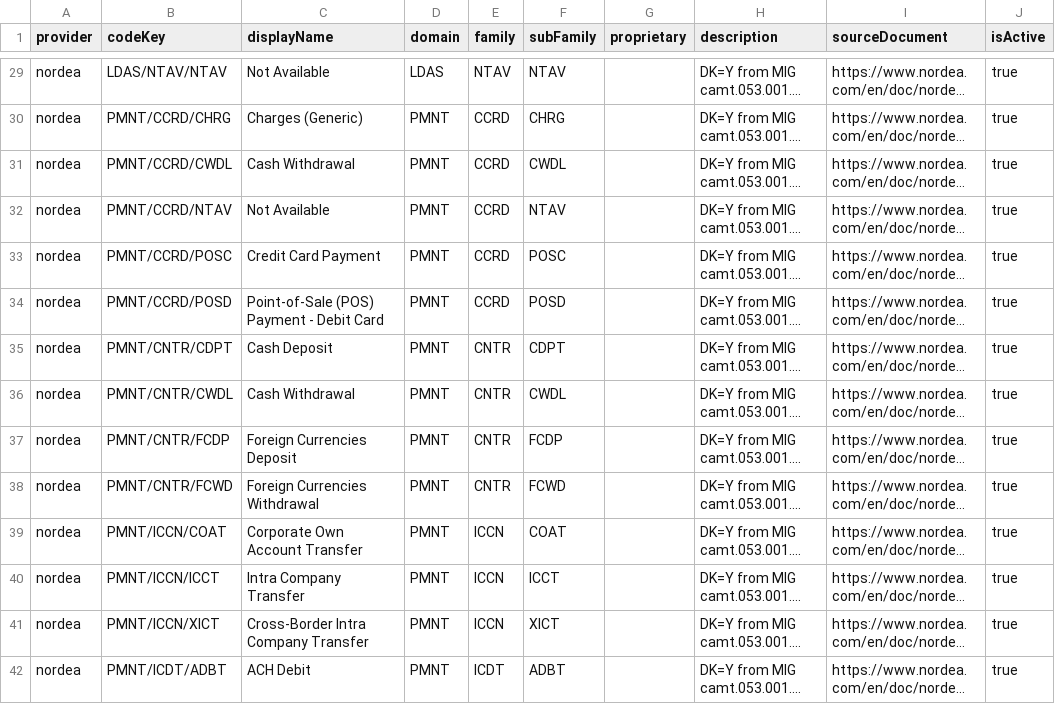
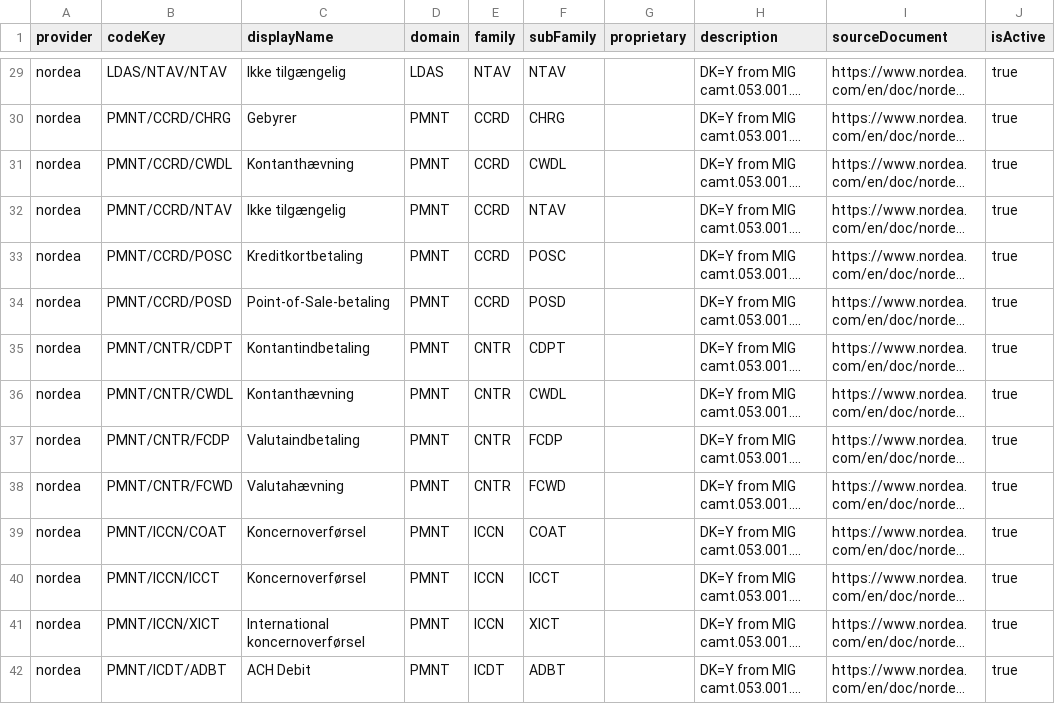
Before and after one commit to Randers-Kommune-Digitalisering/auto-bankposteringer-nordea-kmdopus, a CSV file: resources/banking/nordea/transaction-code-catalog.dk.csv, drawn as a sheet; only a part is shown, gaps mark what is left out; long unchanged cells end in …; the diff covers the shown part only; the diff names each change by its address in the sheet, - before the commit and + after, or states it on an @@ line.

```diff
--- a/resources/banking/nordea/transaction-code-catalog.dk.csv
+++ b/resources/banking/nordea/transaction-code-catalog.dk.csv
-C29 (displayName): Not Available
+C29 (displayName): Ikke tilgængelig
-C30 (displayName): Charges (Generic)
+C30 (displayName): Gebyrer
-C31 (displayName): Cash Withdrawal
+C31 (displayName): Kontanthævning
-C32 (displayName): Not Available
+C32 (displayName): Ikke tilgængelig
-C33 (displayName): Credit Card Payment
+C33 (displayName): Kreditkortbetaling
-C34 (displayName): Point-of-Sale (POS) Payment - Debit Card
+C34 (displayName): Point-of-Sale-betaling
-C35 (displayName): Cash Deposit
+C35 (displayName): Kontantindbetaling
-C36 (displayName): Cash Withdrawal
+C36 (displayName): Kontanthævning
-C37 (displayName): Foreign Currencies Deposit
+C37 (displayName): Valutaindbetaling
-C38 (displayName): Foreign Currencies Withdrawal
+C38 (displayName): Valutahævning
-C39 (displayName): Corporate Own Account Transfer
+C39 (displayName): Koncernoverførsel
-C40 (displayName): Intra Company Transfer
+C40 (displayName): Koncernoverførsel
-C41 (displayName): Cross-Border Intra Company Transfer
+C41 (displayName): International koncernoverførsel
```
Also changed, not shown: 1 added row and 64 edited cells elsewhere in this file, 24 other files.
